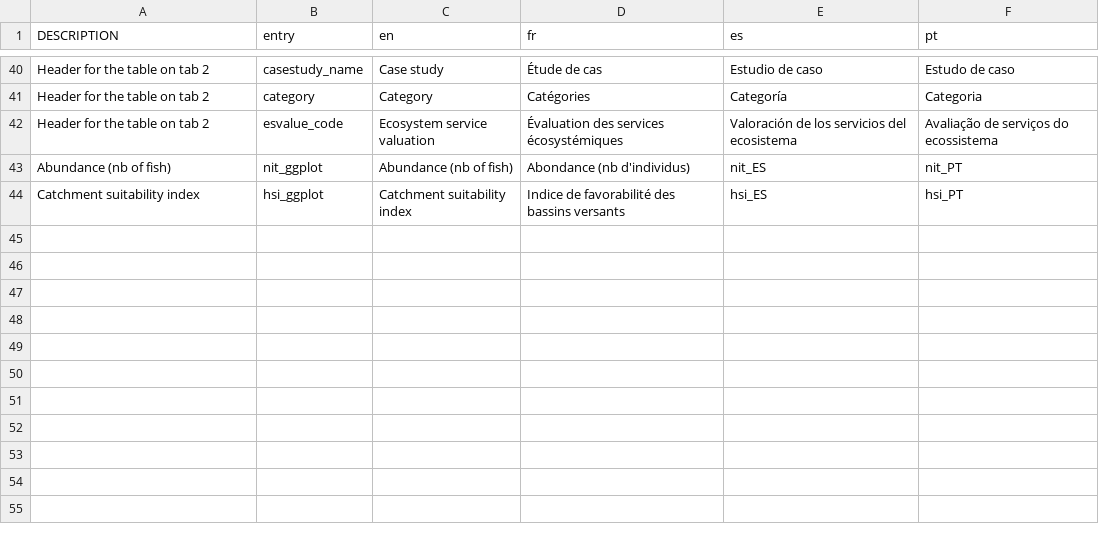
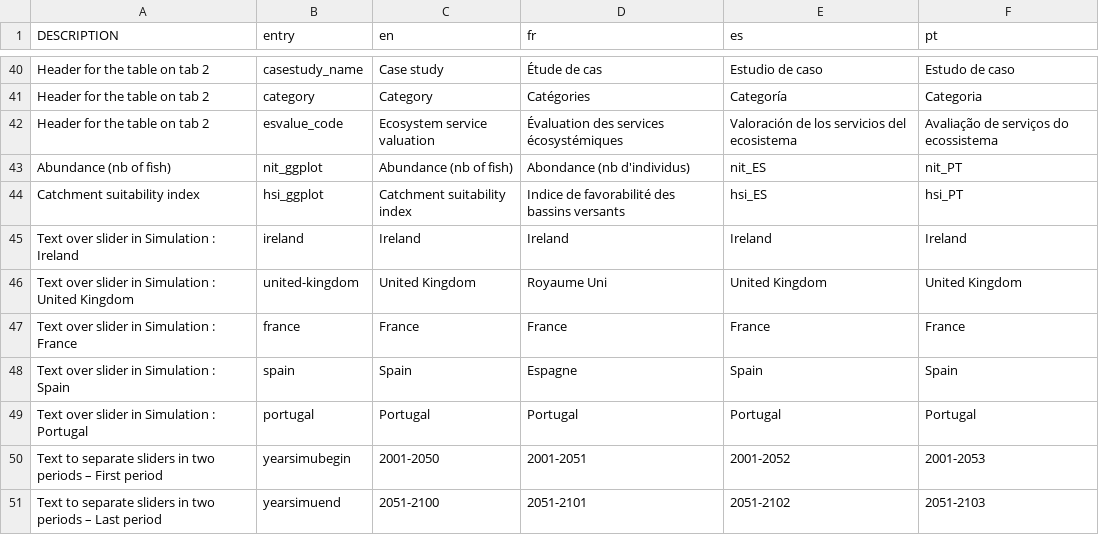
Before and after one commit to inrae/diades.atlas, a CSV file: inst/translation.csv, drawn as a sheet; only a part is shown, gaps mark what is left out.

Commit message:
Update UI for mortality sliders
Why?

- Allow multiple mortality sliders and two periods

What?

- Update UI
- Add new generate dataset for countries list

issue #19

```diff
--- a/inst/translation.csv
+++ b/inst/translation.csv
@@ -44 +44,8 @@
 "Catchment suitability index","hsi_ggplot","Catchment suitability index","Indice de favorabilité des bassins versants","hsi_ES","hsi_PT"
+"Text over slider in Simulation : Ireland","ireland","Ireland","Ireland","Ireland","Ireland"
+"Text over slider in Simulation : United Kingdom","united-kingdom","United Kingdom","Royaume Uni","United Kingdom","United Kingdom"
+"Text over slider in Simulation : France","france","France","France","France","France"
+"Text over slider in Simulation : Spain","spain","Spain","Espagne","Spain","Spain"
+"Text over slider in Simulation : Portugal","portugal","Portugal","Portugal","Portugal","Portugal"
+"Text to separate sliders in two periods – First period","yearsimubegin","2001-2050","2001-2051","2001-2052","2001-2053"
+"Text to separate sliders in two periods – Last period","yearsimuend","2051-2100","2051-2101","2051-2102","2051-2103"
```
Also changed, not shown: inst/translation_help.csv, 7 other files.
